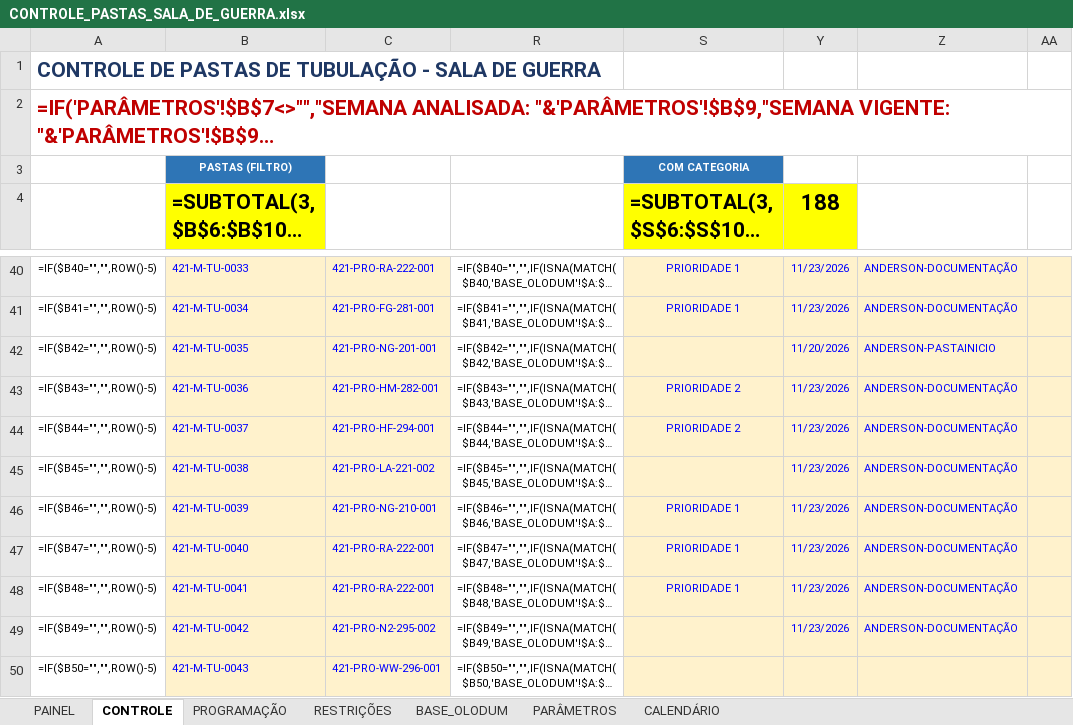
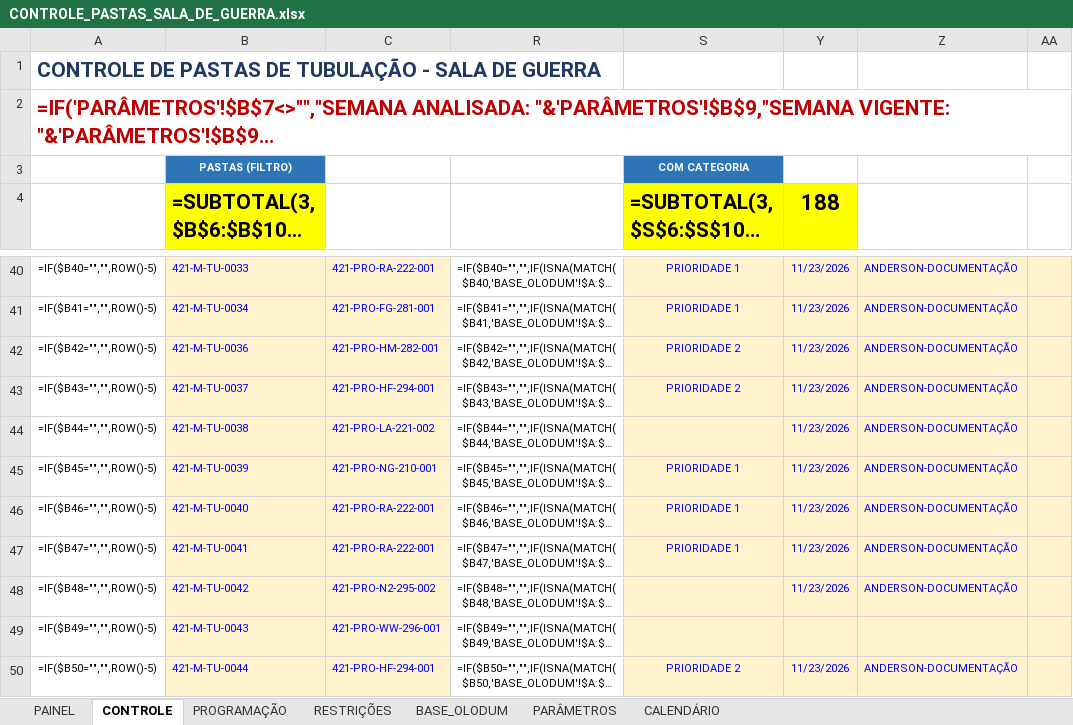
Before and after one commit to renanjsantos93/CTB_projeto, an Excel workbook: saida/ATUALIZADA/CONTROLE_PASTAS_SALA_DE_GUERRA.xlsx, sheet CONTROLE, drawn as a sheet; only a part is shown, gaps mark what is left out; long unchanged cells end in …; values as stored, in another font and other column widths than the file's, no borders; formulas without a stored value are shown as written; conditional formats not drawn; the diff covers the shown part only; the diff names each change by its address in the sheet, - before the commit and + after, or states it on an @@ line.

```diff
--- a/saida/ATUALIZADA/CONTROLE_PASTAS_SALA_DE_GUERRA.xlsx (sheet CONTROLE)
+++ b/saida/ATUALIZADA/CONTROLE_PASTAS_SALA_DE_GUERRA.xlsx (sheet CONTROLE)
-B42 (=SUBTOTAL(3,$B$6:$B$1000)): 421-M-TU-0035
+B42 (=SUBTOTAL(3,$B$6:$B$1000)): 421-M-TU-0036
-C42: 421-PRO-NG-201-001
+C42: 421-PRO-HM-282-001
-S42 (=SUBTOTAL(3,$S$6:$S$1000)): (empty)
+S42 (=SUBTOTAL(3,$S$6:$S$1000)): PRIORIDADE 2
-Y42 (188): 11/20/2026
+Y42 (188): 11/23/2026
-Z42: ANDERSON-PASTAINICIO
+Z42: ANDERSON-DOCUMENTAÇÃO
-B43 (=SUBTOTAL(3,$B$6:$B$1000)): 421-M-TU-0036
+B43 (=SUBTOTAL(3,$B$6:$B$1000)): 421-M-TU-0037
-C43: 421-PRO-HM-282-001
+C43: 421-PRO-HF-294-001
-B44 (=SUBTOTAL(3,$B$6:$B$1000)): 421-M-TU-0037
+B44 (=SUBTOTAL(3,$B$6:$B$1000)): 421-M-TU-0038
-C44: 421-PRO-HF-294-001
+C44: 421-PRO-LA-221-002
-S44 (=SUBTOTAL(3,$S$6:$S$1000)): PRIORIDADE 2
+S44 (=SUBTOTAL(3,$S$6:$S$1000)): (empty)
-B45 (=SUBTOTAL(3,$B$6:$B$1000)): 421-M-TU-0038
+B45 (=SUBTOTAL(3,$B$6:$B$1000)): 421-M-TU-0039
-C45: 421-PRO-LA-221-002
+C45: 421-PRO-NG-210-001
-S45 (=SUBTOTAL(3,$S$6:$S$1000)): (empty)
+S45 (=SUBTOTAL(3,$S$6:$S$1000)): PRIORIDADE 1
-B46 (=SUBTOTAL(3,$B$6:$B$1000)): 421-M-TU-0039
+B46 (=SUBTOTAL(3,$B$6:$B$1000)): 421-M-TU-0040
-C46: 421-PRO-NG-210-001
+C46: 421-PRO-RA-222-001
-B47 (=SUBTOTAL(3,$B$6:$B$1000)): 421-M-TU-0040
+B47 (=SUBTOTAL(3,$B$6:$B$1000)): 421-M-TU-0041
-B48 (=SUBTOTAL(3,$B$6:$B$1000)): 421-M-TU-0041
+B48 (=SUBTOTAL(3,$B$6:$B$1000)): 421-M-TU-0042
-C48: 421-PRO-RA-222-001
+C48: 421-PRO-N2-295-002
-S48 (=SUBTOTAL(3,$S$6:$S$1000)): PRIORIDADE 1
+S48 (=SUBTOTAL(3,$S$6:$S$1000)): (empty)
-B49 (=SUBTOTAL(3,$B$6:$B$1000)): 421-M-TU-0042
+B49 (=SUBTOTAL(3,$B$6:$B$1000)): 421-M-TU-0043
-C49: 421-PRO-N2-295-002
+C49: 421-PRO-WW-296-001
-Y49 (188): 11/23/2026
+Y49 (188): (empty)
-Z49: ANDERSON-DOCUMENTAÇÃO
+Z49: (empty)
-B50 (=SUBTOTAL(3,$B$6:$B$1000)): 421-M-TU-0043
+B50 (=SUBTOTAL(3,$B$6:$B$1000)): 421-M-TU-0044
-C50: 421-PRO-WW-296-001
+C50: 421-PRO-HF-294-001
-S50 (=SUBTOTAL(3,$S$6:$S$1000)): (empty)
+S50 (=SUBTOTAL(3,$S$6:$S$1000)): PRIORIDADE 2
-Y50 (188): (empty)
+Y50 (188): 11/23/2026
-Z50: (empty)
+Z50: ANDERSON-DOCUMENTAÇÃO
```
Also changed, not shown: 1080 edited cells elsewhere in this sheet, hidden cells, 4 other files.
